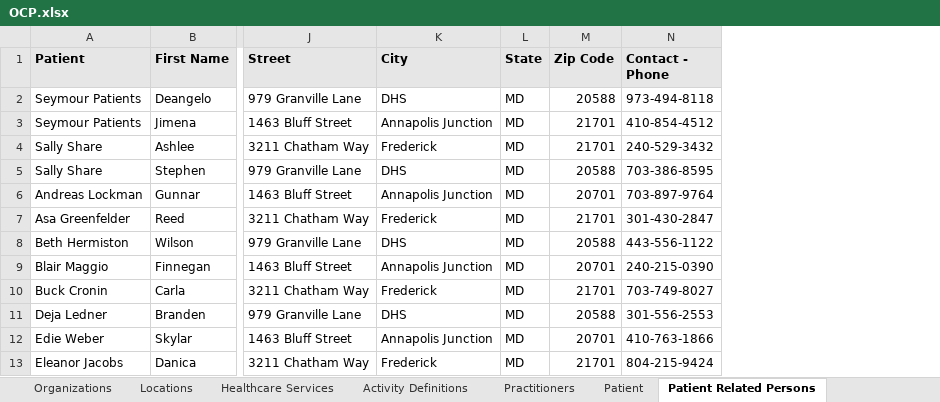
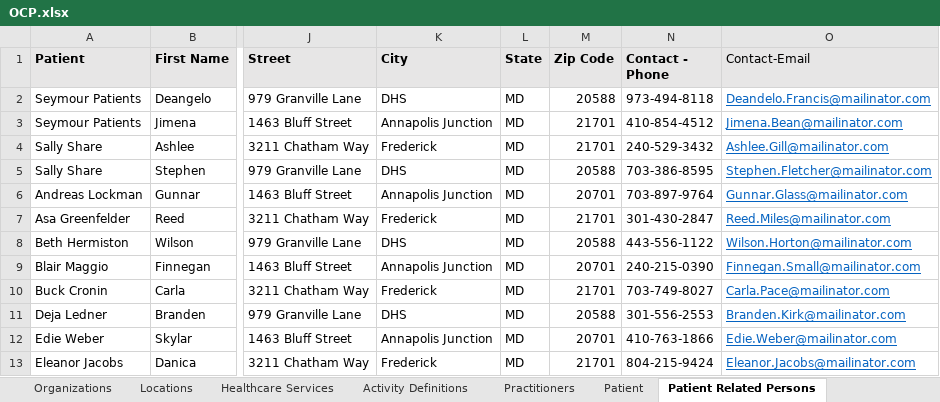
Before and after one commit to cindylifeier/ocp-test-data, an Excel workbook: src/main/resources/OCP.xlsx, sheet Patient Related Persons, drawn as a sheet; only a part is shown, gaps mark what is left out; values as stored, in another font and other column widths than the file's, no borders; the diff names each change by its address in the sheet, - before the commit and + after, or states it on an @@ line.

Commit message:
Fix Related Persons issue and add EMail for Related Persons

```diff
--- a/src/main/resources/OCP.xlsx (sheet Patient Related Persons)
+++ b/src/main/resources/OCP.xlsx (sheet Patient Related Persons)
+column O (Contact-Email), rows 2-13: Deandelo.Francis@mailinator.com | Jimena.Bean@mailinator.com | Ashlee.Gill@mailinator.com | Stephen.Fletcher@mailinator.com | Gunnar.Glass@mailinator.com | Reed.Miles@mailinator.com | Wilson.Horton@mailinator.com | Finnegan.Small@mailinator.com | Carla.Pace@mailinator.com | Branden.Kirk@mailinator.com | Edie.Weber@mailinator.com | Eleanor.Jacobs@mailinator.com
```
Also changed, not shown: 1 other file.
